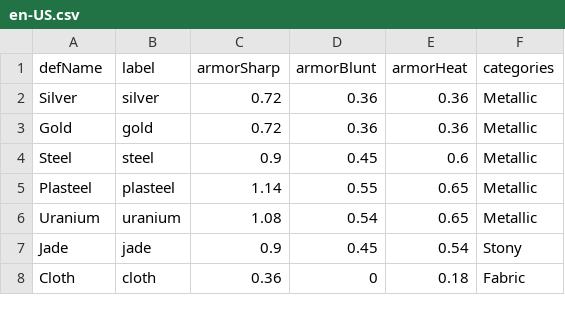
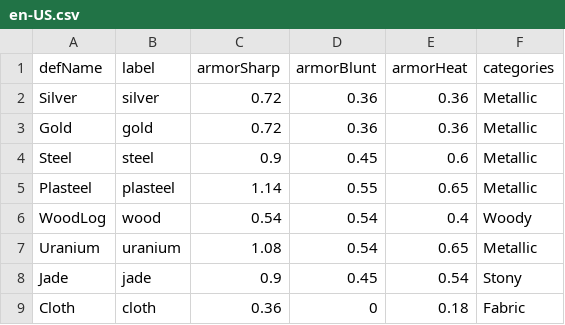
Before and after one commit to Laurence-042/rimworld-ordinatus-calculi, a CSV file: src/utils/material_data/Core/en-US.csv, drawn as a sheet; only a part is shown; the diff names each change by its address in the sheet, - before the commit and + after, or states it on an @@ line.

```diff
--- a/src/utils/material_data/Core/en-US.csv
+++ b/src/utils/material_data/Core/en-US.csv
+row 6: WoodLog | wood | 0.54 | 0.54 | 0.4 | Woody
```
Also changed, not shown: src/utils/material_data/Core/zh-CN.csv, 2 other files.
